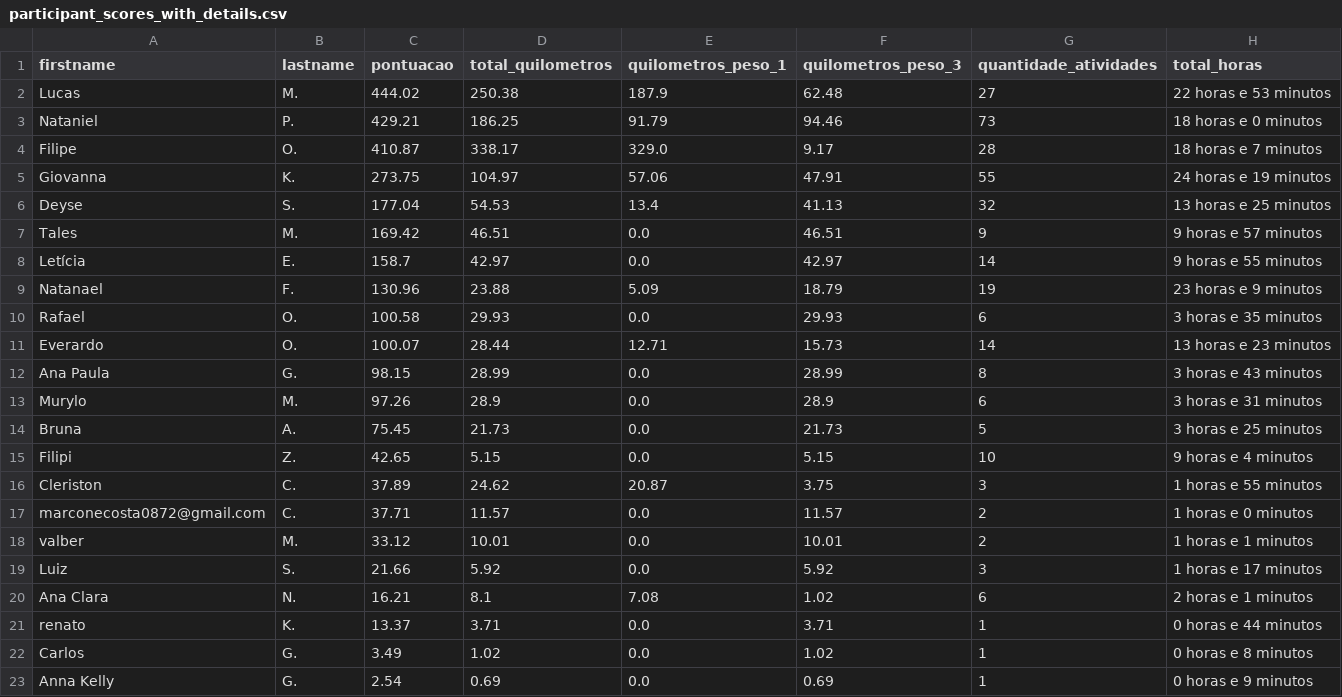
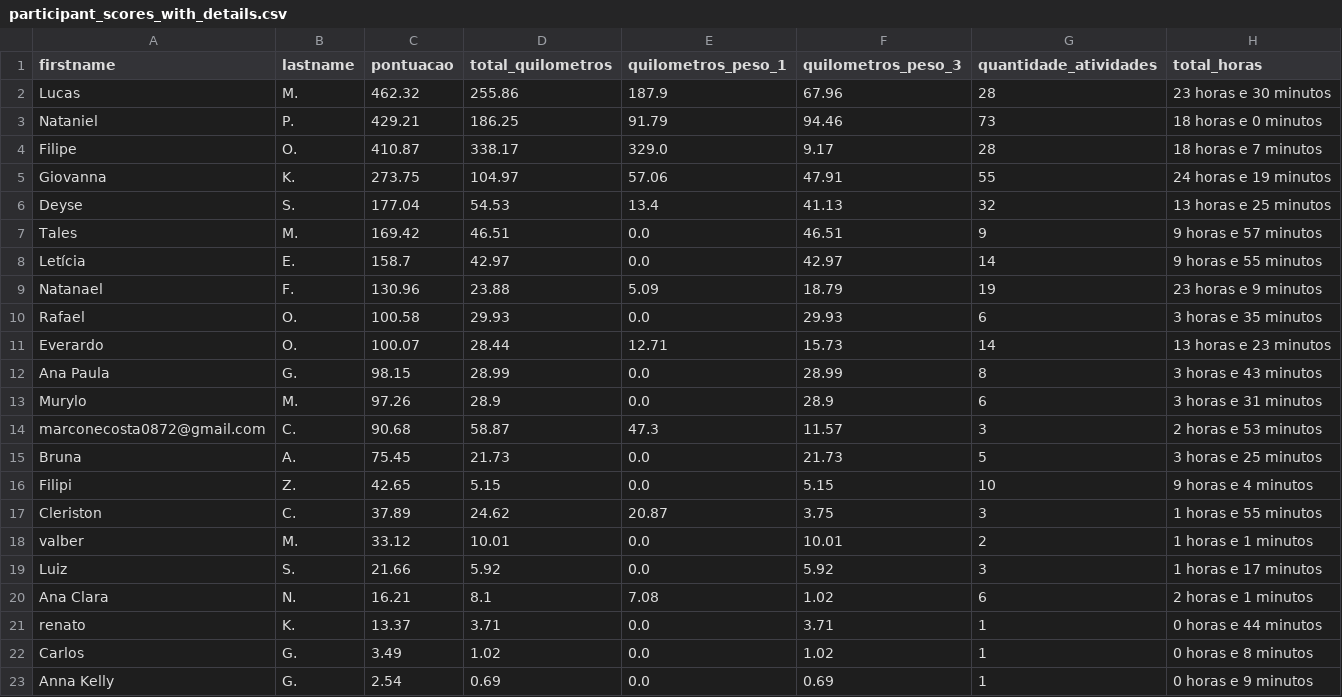
Before and after one commit to test7373/python-strava-champion, a CSV file: participant_scores_with_details.csv, drawn as a sheet.

```diff
--- a/participant_scores_with_details.csv
+++ b/participant_scores_with_details.csv
@@ -1,3 +1,3 @@
 firstname,lastname,pontuacao,total_quilometros,quilometros_peso_1,quilometros_peso_3,quantidade_atividades,total_horas
-Lucas,M.,444.02,250.38,187.9,62.48,27,22 horas e 53 minutos
+Lucas,M.,462.32,255.86,187.9,67.96,28,23 horas e 30 minutos
 Nataniel,P.,429.21,186.25,91.79,94.46,73,18 horas e 0 minutos
@@ -13,2 +13,3 @@ Ana Paula,G.,98.15,28.99,0.0,28.99,8,3 horas e 43 minutos
 Murylo,M.,97.26,28.9,0.0,28.9,6,3 horas e 31 minutos
+marconecosta0872@gmail.com,C.,90.68,58.87,47.3,11.57,3,2 horas e 53 minutos
 Bruna,A.,75.45,21.73,0.0,21.73,5,3 horas e 25 minutos
@@ -16,3 +17,2 @@ Filipi,Z.,42.65,5.15,0.0,5.15,10,9 horas e 4 minutos
 Cleriston,C.,37.89,24.62,20.87,3.75,3,1 horas e 55 minutos
-marconecosta0872@gmail.com,C.,37.71,11.57,0.0,11.57,2,1 horas e 0 minutos
 valber,M.,33.12,10.01,0.0,10.01,2,1 horas e 1 minutos
```
Also changed, not shown: unique_activities.csv, unique_activities_old.csv, 1 other file.
